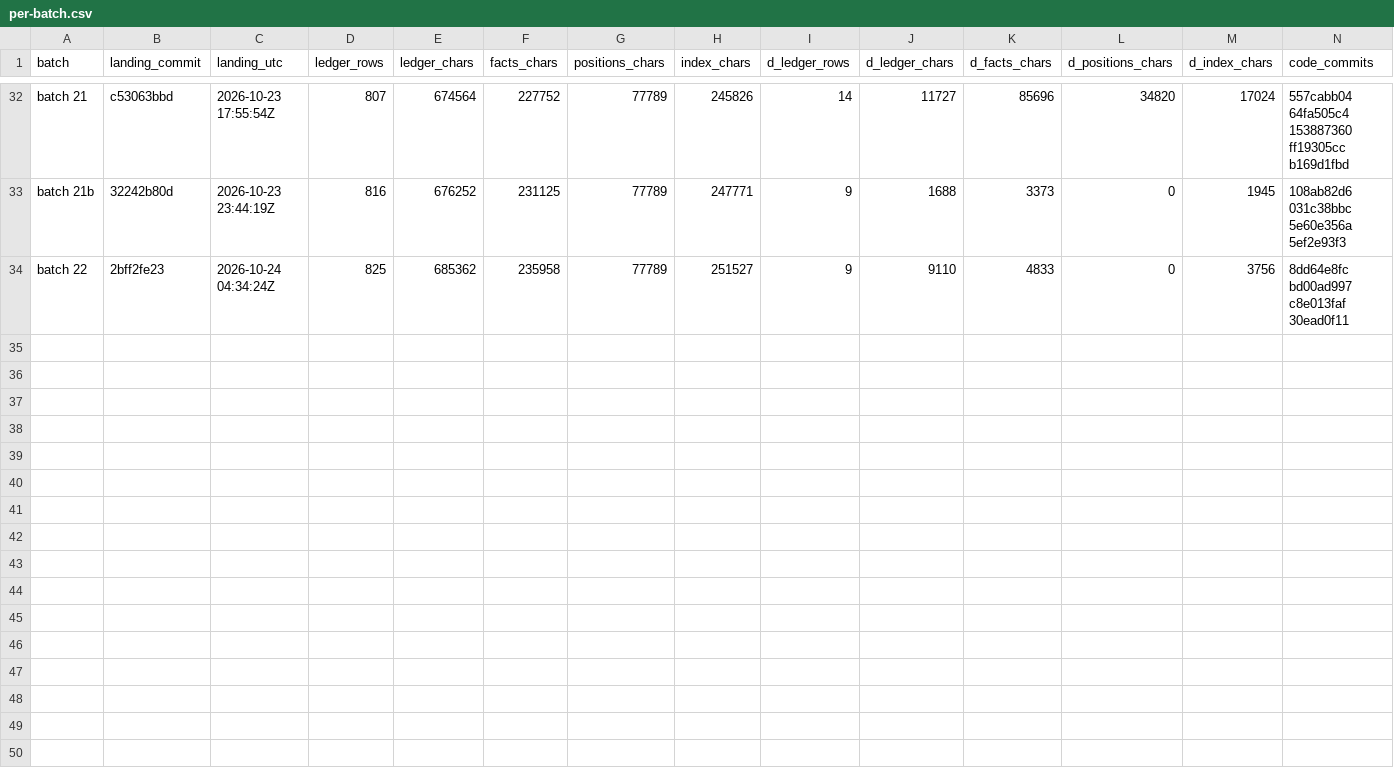
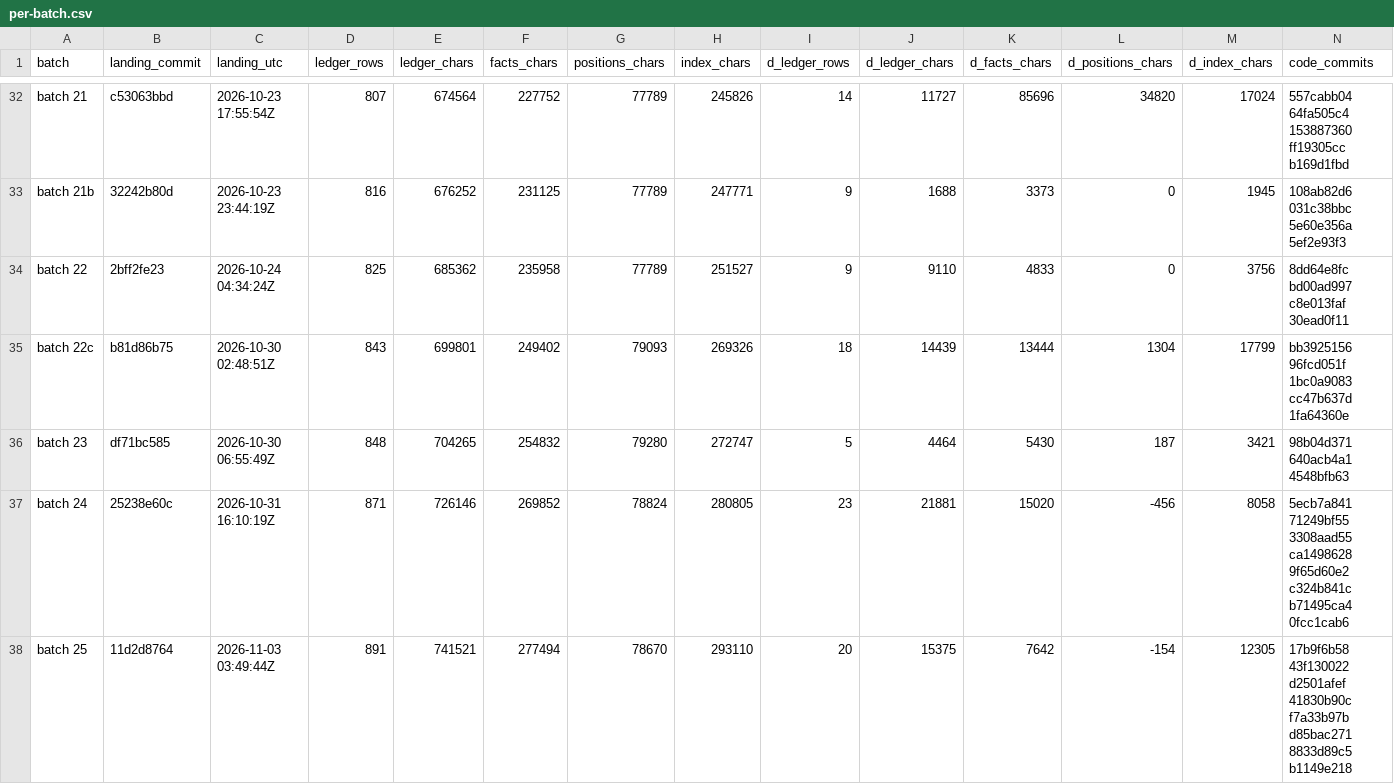
Before and after one commit to palimondo/fortress, a CSV file: explorations/coordinator/process-engineering/record-growth/per-batch.csv, drawn as a sheet; only a part is shown, gaps mark what is left out.

```diff
--- a/explorations/coordinator/process-engineering/record-growth/per-batch.csv
+++ b/explorations/coordinator/process-engineering/record-growth/per-batch.csv
@@ -34 +34,5 @@ batch 21b,32242b80d,2026-10-23 23:44:19Z,816,676252,231125,77789,247771,9,1688,3
 batch 22,2bff2fe23,2026-10-24 04:34:24Z,825,685362,235958,77789,251527,9,9110,4833,0,3756,8dd64e8fc bd00ad997 c8e013faf 30ead0f11
+batch 22c,b81d86b75,2026-10-30 02:48:51Z,843,699801,249402,79093,269326,18,14439,13444,1304,17799,bb3925156 96fcd051f 1bc0a9083 cc47b637d 1fa64360e
+batch 23,df71bc585,2026-10-30 06:55:49Z,848,704265,254832,79280,272747,5,4464,5430,187,3421,98b04d371 640acb4a1 4548bfb63
+batch 24,25238e60c,2026-10-31 16:10:19Z,871,726146,269852,78824,280805,23,21881,15020,-456,8058,5ecb7a841 71249bf55 3308aad55 ca1498628 9f65d60e2 c324b841c b71495ca4 0fcc1cab6
+batch 25,11d2d8764,2026-11-03 03:49:44Z,891,741521,277494,78670,293110,20,15375,7642,-154,12305,17b9f6b58 43f130022 d2501afef 41830b90c f7a33b97b d85bac271 8833d89c5 b1149e218
```
Also changed, not shown: explorations/coordinator/process-engineering/record-growth/by-day.csv, explorations/coordinator/process-engineering/record-growth/series.csv, 3 other files.
